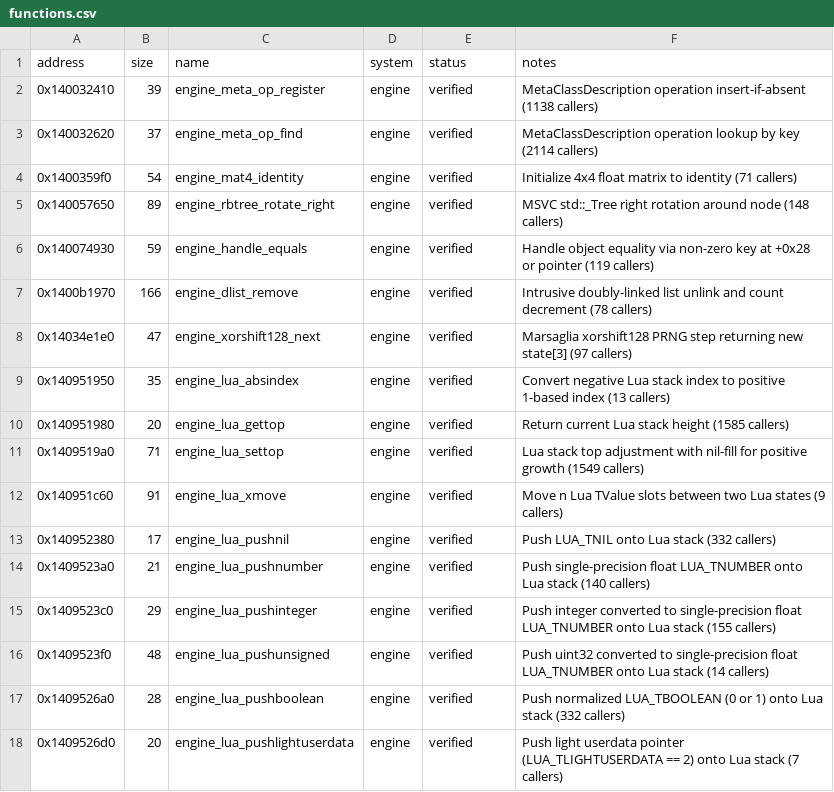
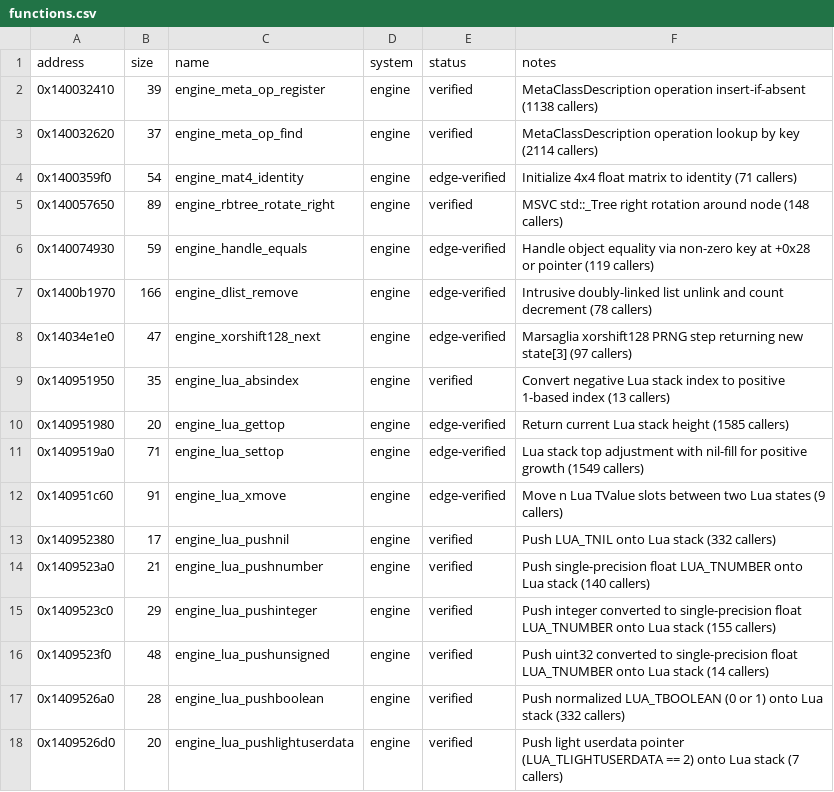
Before and after one commit to DeadMan30/TWD-Final, a CSV file: symbols/functions.csv, drawn as a sheet.

Commit message:
symbols,tools: require MSVC byte_exact=yes for verified status (10 verified, 7 edge-verified)

```diff
--- a/symbols/functions.csv
+++ b/symbols/functions.csv
@@ -3,11 +3,11 @@ address,size,name,system,status,notes
 0x140032620,37,engine_meta_op_find,engine,verified,MetaClassDescription operation lookup by key (2114 callers)
-0x1400359f0,54,engine_mat4_identity,engine,verified,Initialize 4x4 float matrix to identity (71 callers)
+0x1400359f0,54,engine_mat4_identity,engine,edge-verified,Initialize 4x4 float matrix to identity (71 callers)
 0x140057650,89,engine_rbtree_rotate_right,engine,verified,MSVC std::_Tree right rotation around node (148 callers)
-0x140074930,59,engine_handle_equals,engine,verified,Handle object equality via non-zero key at +0x28 or pointer (119 callers)
-0x1400b1970,166,engine_dlist_remove,engine,verified,Intrusive doubly-linked list unlink and count decrement (78 callers)
-0x14034e1e0,47,engine_xorshift128_next,engine,verified,Marsaglia xorshift128 PRNG step returning new state[3] (97 callers)
+0x140074930,59,engine_handle_equals,engine,edge-verified,Handle object equality via non-zero key at +0x28 or pointer (119 callers)
+0x1400b1970,166,engine_dlist_remove,engine,edge-verified,Intrusive doubly-linked list unlink and count decrement (78 callers)
+0x14034e1e0,47,engine_xorshift128_next,engine,edge-verified,Marsaglia xorshift128 PRNG step returning new state[3] (97 callers)
 0x140951950,35,engine_lua_absindex,engine,verified,Convert negative Lua stack index to positive 1-based index (13 callers)
-0x140951980,20,engine_lua_gettop,engine,verified,Return current Lua stack height (1585 callers)
-0x1409519a0,71,engine_lua_settop,engine,verified,Lua stack top adjustment with nil-fill for positive growth (1549 callers)
-0x140951c60,91,engine_lua_xmove,engine,verified,Move n Lua TValue slots between two Lua states (9 callers)
+0x140951980,20,engine_lua_gettop,engine,edge-verified,Return current Lua stack height (1585 callers)
+0x1409519a0,71,engine_lua_settop,engine,edge-verified,Lua stack top adjustment with nil-fill for positive growth (1549 callers)
+0x140951c60,91,engine_lua_xmove,engine,edge-verified,Move n Lua TValue slots between two Lua states (9 callers)
 0x140952380,17,engine_lua_pushnil,engine,verified,Push LUA_TNIL onto Lua stack (332 callers)
```
Also changed, not shown: 6 other files.
